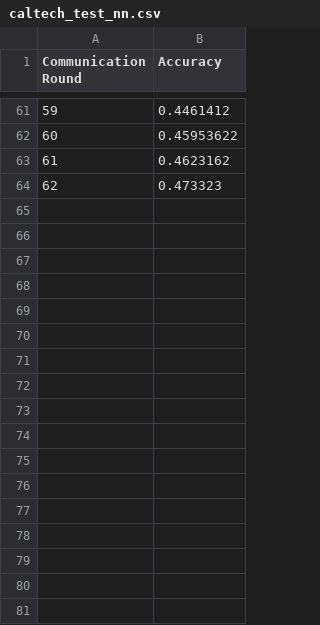
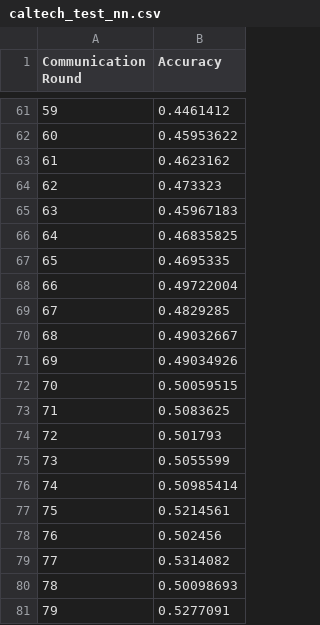
Before and after one commit to rishikanthc/FedHD, a CSV file: logs/caltech_test_nn.csv, drawn as a sheet; only a part is shown, gaps mark what is left out.

```diff
--- a/logs/caltech_test_nn.csv
+++ b/logs/caltech_test_nn.csv
@@ -64 +64,18 @@ Communication Round,Accuracy
 62,0.473323
+63,0.45967183
+64,0.46835825
+65,0.4695335
+66,0.49722004
+67,0.4829285
+68,0.49032667
+69,0.49034926
+70,0.50059515
+71,0.5083625
+72,0.501793
+73,0.5055599
+74,0.50985414
+75,0.5214561
+76,0.502456
+77,0.5314082
+78,0.50098693
+79,0.5277091
```
Also changed, not shown: 3 other files.
